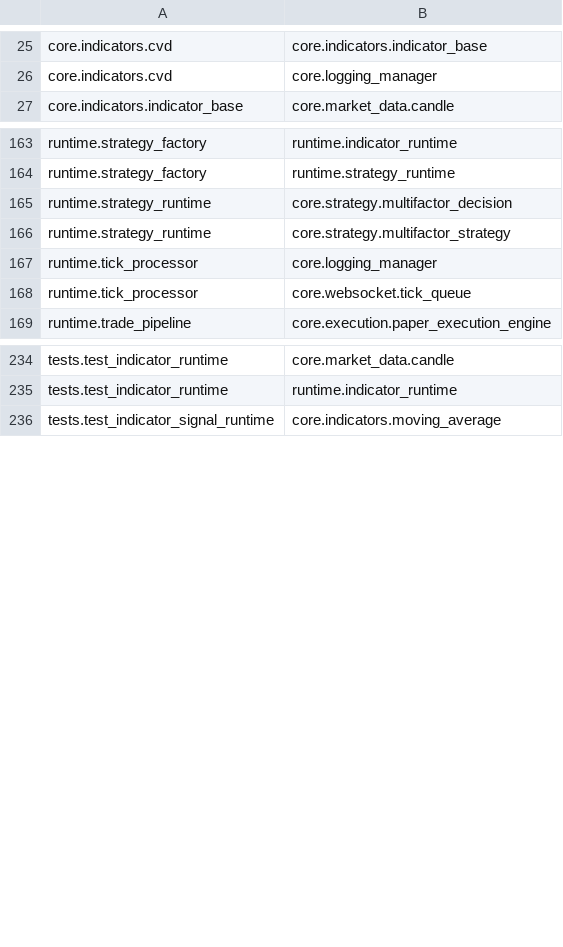
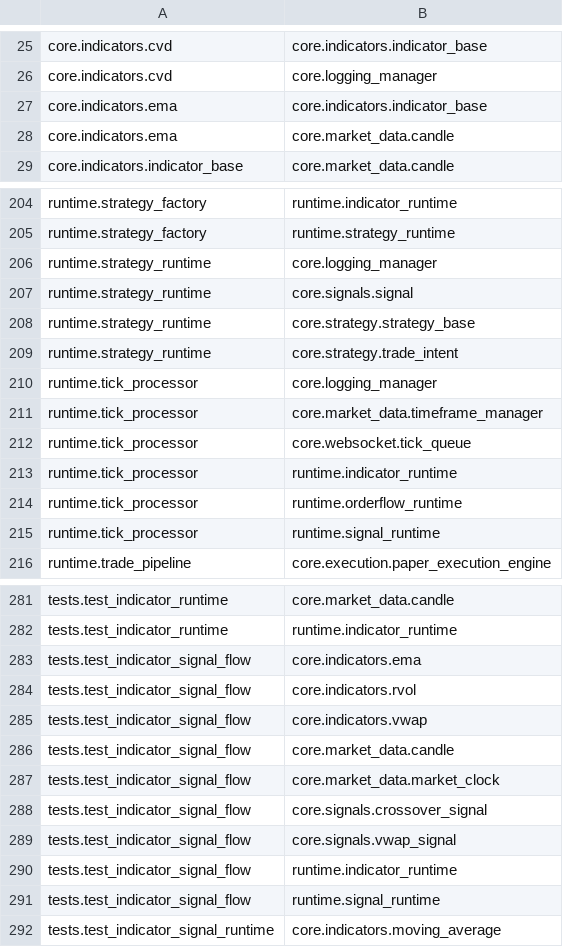
Before and after one commit to tb33296/---2026-05-27-TRADING-STOCKS, a CSV file: _Dependency_Report/import_summary.csv, drawn as a sheet; only a part is shown, gaps mark what is left out; the diff covers the shown part only.

```diff
--- a/_Dependency_Report/import_summary.csv
+++ b/_Dependency_Report/import_summary.csv
@@ -26,2 +26,4 @@ core.indicators.cvd,core.indicators.indicator_base
 core.indicators.cvd,core.logging_manager
+core.indicators.ema,core.indicators.indicator_base
+core.indicators.ema,core.market_data.candle
 core.indicators.indicator_base,core.market_data.candle
@@ -164,6 +205,12 @@ runtime.strategy_factory,runtime.indicator_runtime
 runtime.strategy_factory,runtime.strategy_runtime
-runtime.strategy_runtime,core.strategy.multifactor_decision
-runtime.strategy_runtime,core.strategy.multifactor_strategy
+runtime.strategy_runtime,core.logging_manager
+runtime.strategy_runtime,core.signals.signal
+runtime.strategy_runtime,core.strategy.strategy_base
+runtime.strategy_runtime,core.strategy.trade_intent
 runtime.tick_processor,core.logging_manager
+runtime.tick_processor,core.market_data.timeframe_manager
 runtime.tick_processor,core.websocket.tick_queue
+runtime.tick_processor,runtime.indicator_runtime
+runtime.tick_processor,runtime.orderflow_runtime
+runtime.tick_processor,runtime.signal_runtime
 runtime.trade_pipeline,core.execution.paper_execution_engine
@@ -235,2 +282,11 @@ tests.test_indicator_runtime,core.market_data.candle
 tests.test_indicator_runtime,runtime.indicator_runtime
+tests.test_indicator_signal_flow,core.indicators.ema
+tests.test_indicator_signal_flow,core.indicators.rvol
+tests.test_indicator_signal_flow,core.indicators.vwap
+tests.test_indicator_signal_flow,core.market_data.candle
+tests.test_indicator_signal_flow,core.market_data.market_clock
+tests.test_indicator_signal_flow,core.signals.crossover_signal
+tests.test_indicator_signal_flow,core.signals.vwap_signal
+tests.test_indicator_signal_flow,runtime.indicator_runtime
+tests.test_indicator_signal_flow,runtime.signal_runtime
 tests.test_indicator_signal_runtime,core.indicators.moving_average
```
Also changed, not shown: 44 added rows and 4 removed rows elsewhere in this file, _Dependency_Report/reverse_dependencies.csv, 30 other files.
